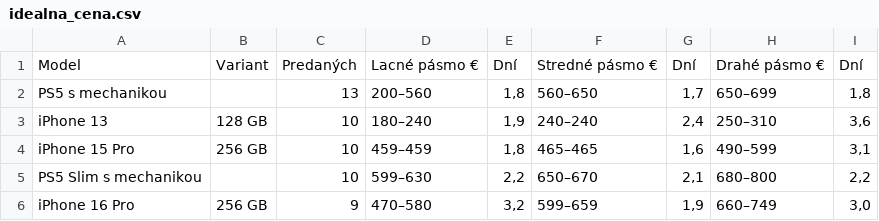
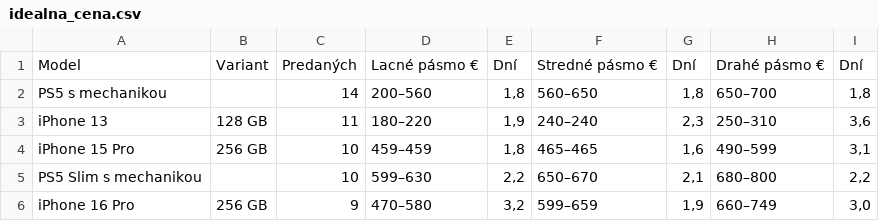
Before and after one commit to redblacck4-code/bazos-statistiky, a CSV file: data/idealna_cena.csv, drawn as a sheet.

```diff
--- a/data/idealna_cena.csv
+++ b/data/idealna_cena.csv
@@ -1,4 +1,4 @@
 Model;Variant;Predaných;Lacné pásmo €;Dní;Stredné pásmo €;Dní;Drahé pásmo €;Dní
-PS5 s mechanikou;;13;200–560;1,8;560–650;1,7;650–699;1,8
-iPhone 13;128 GB;10;180–240;1,9;240–240;2,4;250–310;3,6
+PS5 s mechanikou;;14;200–560;1,8;560–650;1,8;650–700;1,8
+iPhone 13;128 GB;11;180–220;1,9;240–240;2,3;250–310;3,6
 iPhone 15 Pro;256 GB;10;459–459;1,8;465–465;1,6;490–599;3,1
```
Also changed, not shown: data/inzeraty.csv, data/najlepsi_flip.csv, 4 other files.
